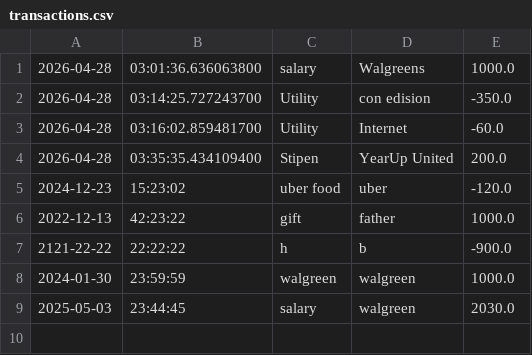
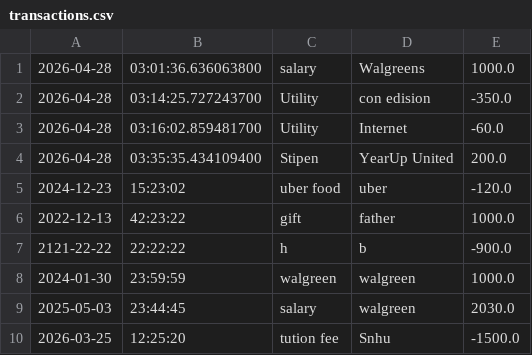
Before and after one commit to Shahaliomor/Capstone-1, a CSV file: src/main/resources/transactions.csv, drawn as a sheet.

```diff
--- a/src/main/resources/transactions.csv
+++ b/src/main/resources/transactions.csv
@@ -9 +9,2 @@
 2025-05-03|23:44:45|salary|walgreen|2030.0
+2026-03-25|12:25:20|tution fee|Snhu|-1500.0
```
Also changed, not shown: 1 other file.
